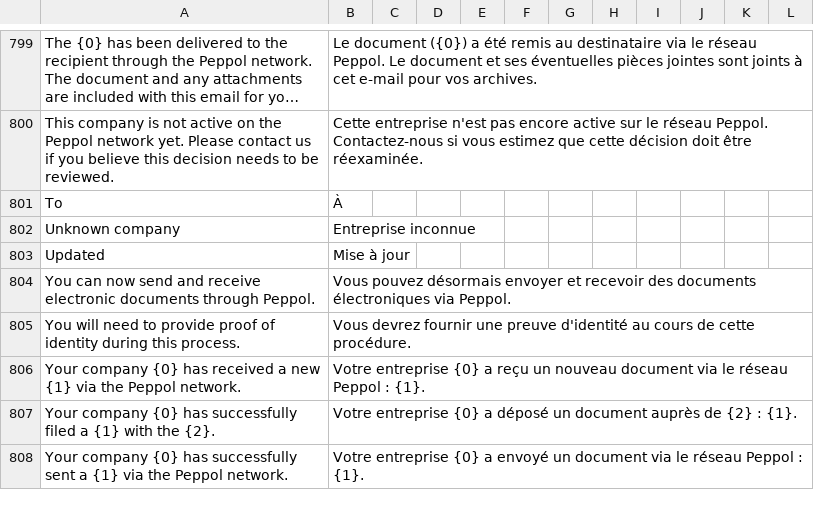
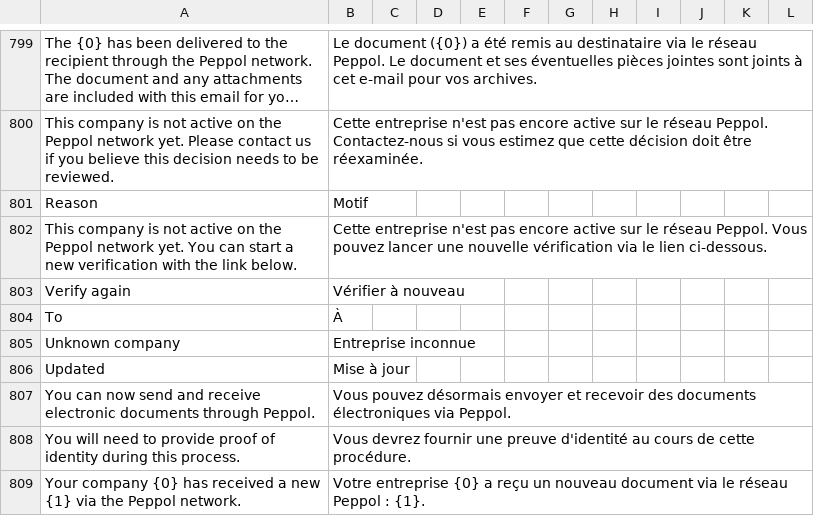
Before and after one commit to MartinLaf/recommand-peppol, a CSV file: translations/fr.csv, drawn as a sheet; only a part is shown, gaps mark what is left out; the shorter side is filled out with more unchanged rows; long unchanged cells end in …; the diff names each change by its address in the sheet, - before the commit and + after, or states it on an @@ line.

Commit message:
feat(verification): explain declined manual reviews and offer a new attempt (#147)
A company whose identity check was declined in a manual review got an email
saying so, without the reason or a way forward other than contacting support.

The reviewer's comment on the Didit review is now kept as the rejected
session's error message, so it shows on the verification status page, in the
rejected company verification event and in the declined email. When the
reviewer left a comment, the email also links to a new verification session so
the team can try again; without one, the email reads as before and no session
is started.

The webhook test mocked the company verification module without
holdVerificationForRepresentativeReview, so it no longer loaded; the mock now
includes it.

```diff
--- a/translations/fr.csv
+++ b/translations/fr.csv
+row 801: Reason | Motif
+row 802: This company is not active on the Peppol network yet. You can start a new verification with the link below. | Cette entreprise n'est pas encore active sur le réseau Peppol. Vous pouvez lancer une nouvelle vérification via le lien ci-dessous.
+row 803: Verify again | Vérifier à nouveau
```
Also changed, not shown: translations/de.csv, translations/nl.csv, 5 other files.
